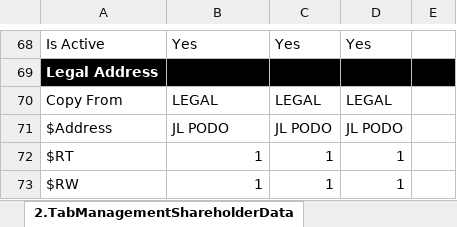
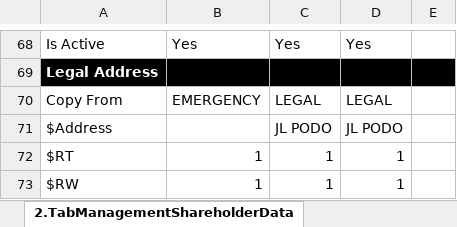
Before and after one commit to qcadins/DemoWorkflow, an Excel workbook: Excel/2.2 DataFile_NAP_CF4W_Company.xlsx, sheet 2.TabManagementShareholderData, drawn as a sheet; only a part is shown, gaps mark what is left out; values as stored, in another font and other column widths than the file's, no borders; conditional formats not drawn; the diff names each change by its address in the sheet, - before the commit and + after, or states it on an @@ line.

```diff
--- a/Excel/2.2 DataFile_NAP_CF4W_Company.xlsx (sheet 2.TabManagementShareholderData)
+++ b/Excel/2.2 DataFile_NAP_CF4W_Company.xlsx (sheet 2.TabManagementShareholderData)
-B70: LEGAL
+B70: EMERGENCY
-B71: JL PODO
+B71: (empty)
```
Also changed, not shown: sheet 3b.TabGuarantorDataCompany, sheet 3a.TabGuarantorDataPersonal, Excel/2.1 DataFile_NAP_CF4W.xlsx.
